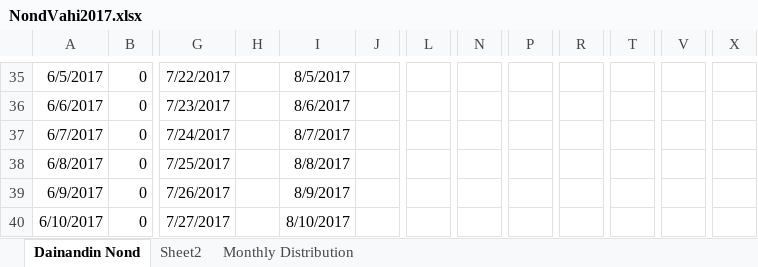
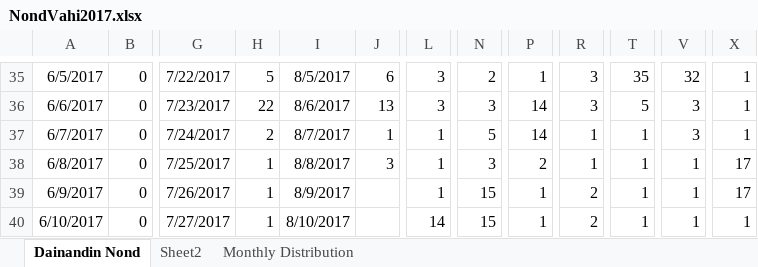
Before and after one commit to pSanket23/NondVahi, an Excel workbook: NondVahi2017.xlsx, sheet Dainandin Nond, drawn as a sheet; only a part is shown, gaps mark what is left out; values as stored, in another font and other column widths than the file's, no borders; conditional formats not drawn; the diff covers the shown part only; the diff names each change by its address in the sheet, - before the commit and + after, or states it on an @@ line.

```diff
--- a/NondVahi2017.xlsx (sheet Dainandin Nond)
+++ b/NondVahi2017.xlsx (sheet Dainandin Nond)
-H35: (empty)
+H35: 5
-J35: (empty)
+J35: 6
-L35:L36: (empty)
+L35:L36: 3
-N35: (empty)
+N35: 2
-P35: (empty)
+P35: 1
-R35:R36: (empty)
+R35:R36: 3
-T35: (empty)
+T35: 35
-V35: (empty)
+V35: 32
-X35:X37: (empty)
+X35:X37: 1
-H36: (empty)
+H36: 22
-J36: (empty)
+J36: 13
-N36: (empty)
+N36: 3
-P36:P37: (empty)
+P36:P37: 14
-T36: (empty)
+T36: 5
-V36:V37: (empty)
+V36:V37: 3
-H37: (empty)
+H37: 2
-J37: (empty)
+J37: 1
-L37:L39: (empty)
+L37:L39: 1
-N37: (empty)
+N37: 5
-R37:R38: (empty)
+R37:R38: 1
-T37:T40: (empty)
+T37:T40: 1
-H38:H40: (empty)
+H38:H40: 1
-J38: (empty)
+J38: 3
-N38: (empty)
+N38: 3
-P38: (empty)
+P38: 2
-V38:V40: (empty)
+V38:V40: 1
-X38:X39: (empty)
+X38:X39: 17
-N39:N40: (empty)
+N39:N40: 15
-P39:P40: (empty)
+P39:P40: 1
-R39:R40: (empty)
+R39:R40: 2
-L40: (empty)
+L40: 14
-X40: (empty)
+X40: 1
```
Also changed, not shown: 105 edited cells and cell formats elsewhere in this sheet, sheet Monthly Distribution, charts or pictures.
